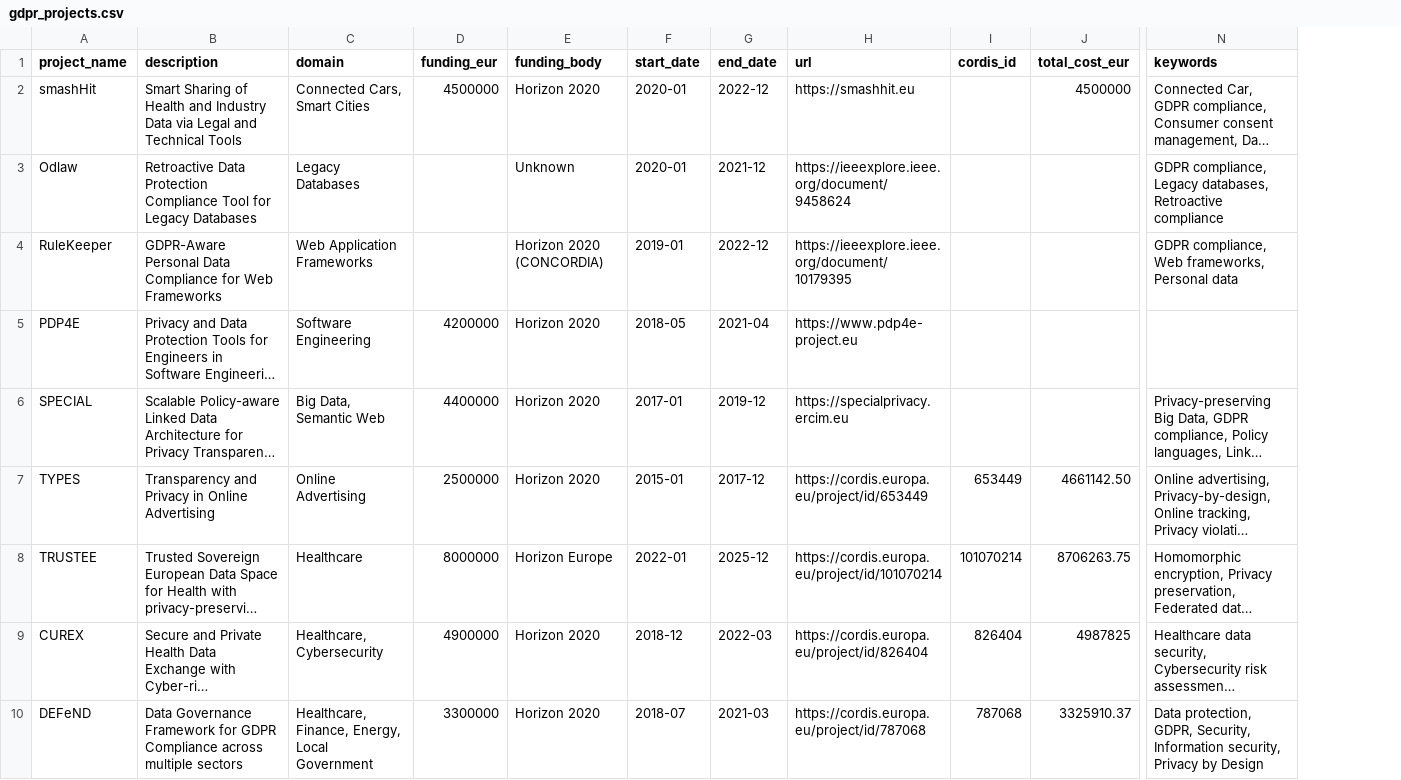
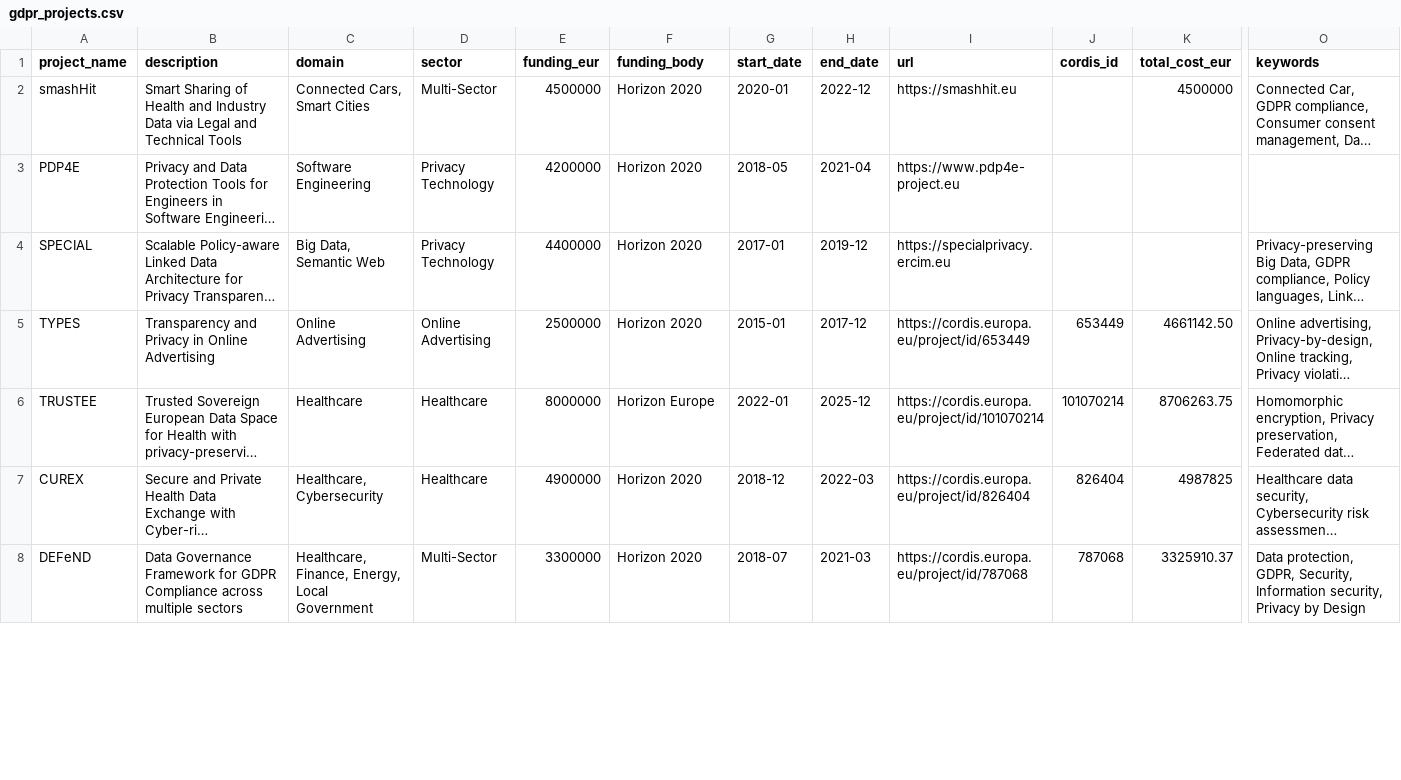
Before and after one commit to CAIRNepal/GDPR, a CSV file: analysis/gdpr_projects.csv, drawn as a sheet; only a part is shown, gaps mark what is left out; long unchanged cells end in …; removed rows and columns are numbered as before the commit, all else as after; rows hold the shown columns only; the diff names each change by its address in the sheet, - before the commit and + after, or states it on an @@ line.

Commit message:
Update sector taxonomy to 8 sectors, regenerate all §VI figures
- Add sector column to gdpr_projects.csv (8-sector classification)
- Rewrite 02_funding_domain_heatmap.ipynb with new sectors, larger fonts
- Add new figures: funding heatmap €M, active_projects dual-axis, pie+table
- Fix label overlaps in dual-axis chart, remove % from pie slices
- Move pie legend below chart to avoid overlap with small wedges

```diff
--- a/analysis/gdpr_projects.csv
+++ b/analysis/gdpr_projects.csv
+column D (sector), rows 2-8: Multi-Sector | Privacy Technology | Privacy Technology | Online Advertising | Healthcare | Healthcare | Multi-Sector
-row 3: Odlaw | Retroactive Data Protection Compliance Tool for Legacy Databases | Legacy Databases |  | Unknown | 2020-01 | 2021-12 | https://ieeexplore.ieee.org/document/9458624 |  |  | GDPR compliance, Legacy databases, Retroactive compliance
-row 4: RuleKeeper | GDPR-Aware Personal Data Compliance for Web Frameworks | Web Application Frameworks |  | Horizon 2020 (CONCORDIA) | 2019-01 | 2022-12 | https://ieeexplore.ieee.org/document/10179395 |  |  | GDPR compliance, Web frameworks, Personal data
```
Also changed, not shown: 13 other files.
